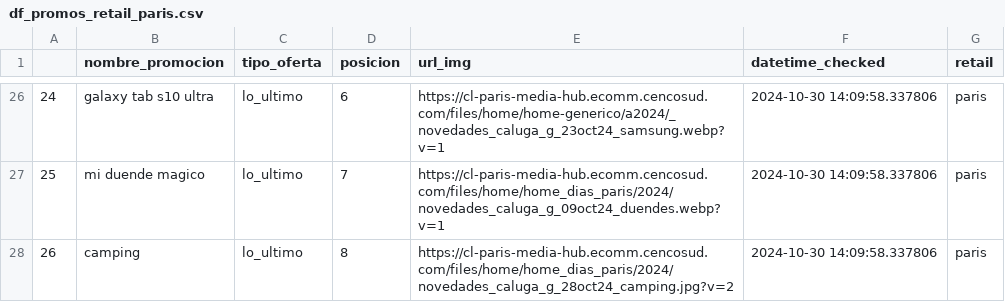
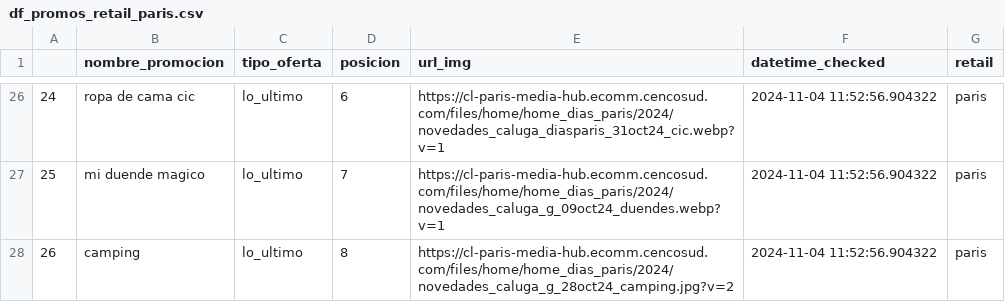
Before and after one commit to cverbah/Modal_streamlit_Promos, a CSV file: data_retails/promos_home/df_promos_retail_paris.csv, drawn as a sheet; only a part is shown, gaps mark what is left out; the diff covers the shown part only.

```diff
--- a/data_retails/promos_home/df_promos_retail_paris.csv
+++ b/data_retails/promos_home/df_promos_retail_paris.csv
@@ -26,3 +26,3 @@
-24,galaxy tab s10 ultra,lo_ultimo,6,https://cl-paris-media-hub.ecomm.cencosud.com/files/home/home-generico/a2024/_novedades_caluga_g_23oct24_samsung.webp?v=1,2024-10-30 14:09:58.337806,paris
-25,mi duende magico,lo_ultimo,7,https://cl-paris-media-hub.ecomm.cencosud.com/files/home/home_dias_paris/2024/novedades_caluga_g_09oct24_duendes.webp?v=1,2024-10-30 14:09:58.337806,paris
-26,camping,lo_ultimo,8,https://cl-paris-media-hub.ecomm.cencosud.com/files/home/home_dias_paris/2024/novedades_caluga_g_28oct24_camping.jpg?v=2,2024-10-30 14:09:58.337806,paris
+24,ropa de cama cic,lo_ultimo,6,https://cl-paris-media-hub.ecomm.cencosud.com/files/home/home_dias_paris/2024/novedades_caluga_diasparis_31oct24_cic.webp?v=1,2024-11-04 11:52:56.904322,paris
+25,mi duende magico,lo_ultimo,7,https://cl-paris-media-hub.ecomm.cencosud.com/files/home/home_dias_paris/2024/novedades_caluga_g_09oct24_duendes.webp?v=1,2024-11-04 11:52:56.904322,paris
+26,camping,lo_ultimo,8,https://cl-paris-media-hub.ecomm.cencosud.com/files/home/home_dias_paris/2024/novedades_caluga_g_28oct24_camping.jpg?v=2,2024-11-04 11:52:56.904322,paris
```
Also changed, not shown: 54 edited cells elsewhere in this file, 3 other files.
